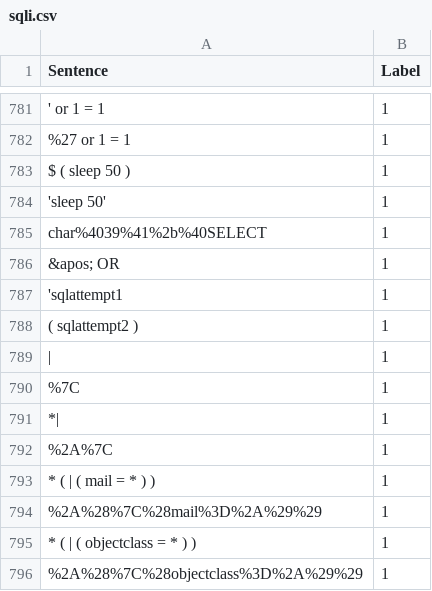
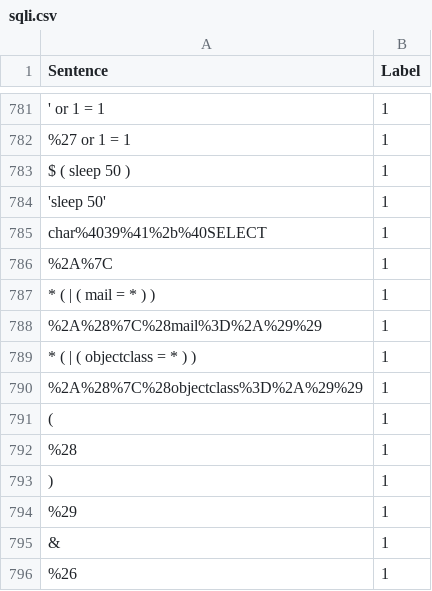
Before and after one commit to intellisr/SQLinjectDet, a CSV file: sqli.csv, drawn as a sheet; only a part is shown, gaps mark what is left out; the shorter side is filled out with more unchanged rows; the diff names each change by its address in the sheet, - before the commit and + after, or states it on an @@ line.

Commit message:
delete

```diff
--- a/sqli.csv
+++ b/sqli.csv
-row 786: &apos; OR | 1
-row 787: 'sqlattempt1 | 1
-row 788: ( sqlattempt2 ) | 1
-row 789: | | 1
-row 790: %7C | 1
-row 791: *| | 1
```
